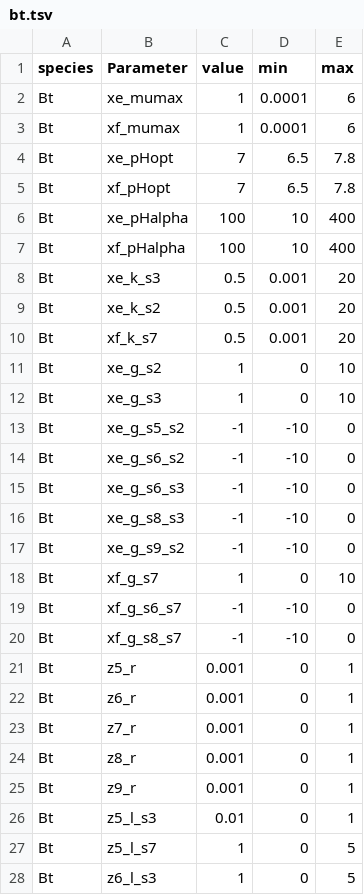
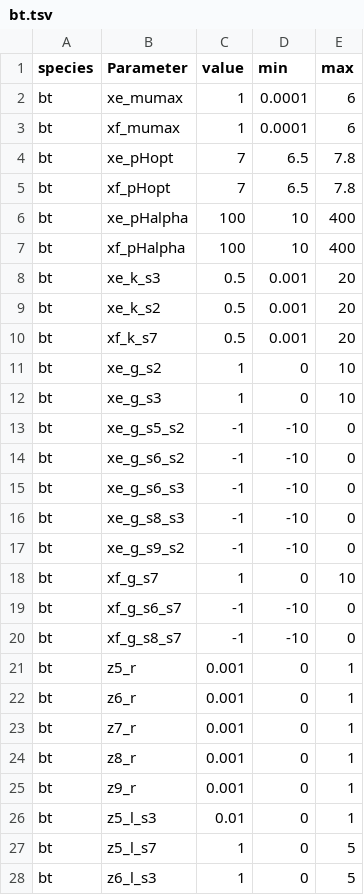
Before and after one commit to danielriosgarza/hungerGamesModel, a TSV file: files/params/bt.tsv, drawn as a sheet; only a part is shown; the diff covers the shown part only.

```diff
--- a/files/params/bt.tsv
+++ b/files/params/bt.tsv
@@ -1,28 +1,28 @@
 species	Parameter	value	min	max
-Bt	xe_mumax	1	0.0001	6
-Bt	xf_mumax	1	0.0001	6
-Bt	xe_pHopt	7	6.5	7.8
-Bt	xf_pHopt	7	6.5	7.8
-Bt	xe_pHalpha	100	10	400
-Bt	xf_pHalpha	100	10	400
-Bt	xe_k_s3	0.5	0.001	20
-Bt	xe_k_s2	0.5	0.001	20
-Bt	xf_k_s7	0.5	0.001	20
-Bt	xe_g_s2	1	0	10
-Bt	xe_g_s3	1	0	10
-Bt	xe_g_s5_s2	-1	-10	0
-Bt	xe_g_s6_s2	-1	-10	0
-Bt	xe_g_s6_s3	-1	-10	0
-Bt	xe_g_s8_s3	-1	-10	0
-Bt	xe_g_s9_s2	-1	-10	0
-Bt	xf_g_s7	1	0	10
-Bt	xf_g_s6_s7	-1	-10	0
-Bt	xf_g_s8_s7	-1	-10	0
-Bt	z5_r	0.001	0	1
-Bt	z6_r	0.001	0	1
-Bt	z7_r	0.001	0	1
-Bt	z8_r	0.001	0	1
-Bt	z9_r	0.001	0	1
-Bt	z5_l_s3	0.01	0	1
-Bt	z5_l_s7	1	0	5
-Bt	z6_l_s3	1	0	5
+bt	xe_mumax	1	0.0001	6
+bt	xf_mumax	1	0.0001	6
+bt	xe_pHopt	7	6.5	7.8
+bt	xf_pHopt	7	6.5	7.8
+bt	xe_pHalpha	100	10	400
+bt	xf_pHalpha	100	10	400
+bt	xe_k_s3	0.5	0.001	20
+bt	xe_k_s2	0.5	0.001	20
+bt	xf_k_s7	0.5	0.001	20
+bt	xe_g_s2	1	0	10
+bt	xe_g_s3	1	0	10
+bt	xe_g_s5_s2	-1	-10	0
+bt	xe_g_s6_s2	-1	-10	0
+bt	xe_g_s6_s3	-1	-10	0
+bt	xe_g_s8_s3	-1	-10	0
+bt	xe_g_s9_s2	-1	-10	0
+bt	xf_g_s7	1	0	10
+bt	xf_g_s6_s7	-1	-10	0
+bt	xf_g_s8_s7	-1	-10	0
+bt	z5_r	0.001	0	1
+bt	z6_r	0.001	0	1
+bt	z7_r	0.001	0	1
+bt	z8_r	0.001	0	1
+bt	z9_r	0.001	0	1
+bt	z5_l_s3	0.01	0	1
+bt	z5_l_s7	1	0	5
+bt	z6_l_s3	1	0	5
```
Also changed, not shown: 9 edited cells elsewhere in this file, files/params/bh.tsv, files/params/ri.tsv, 3 other files.
